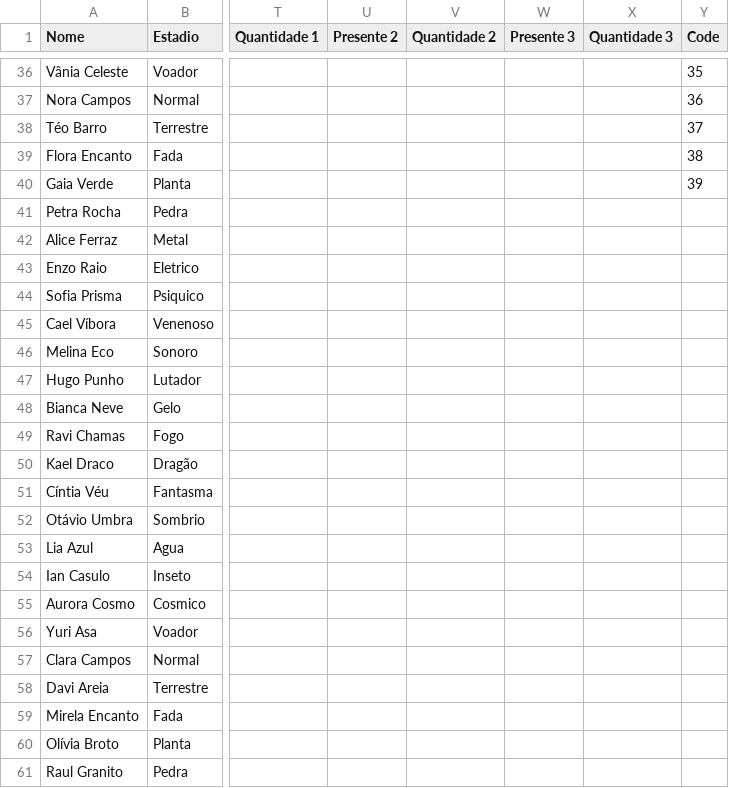
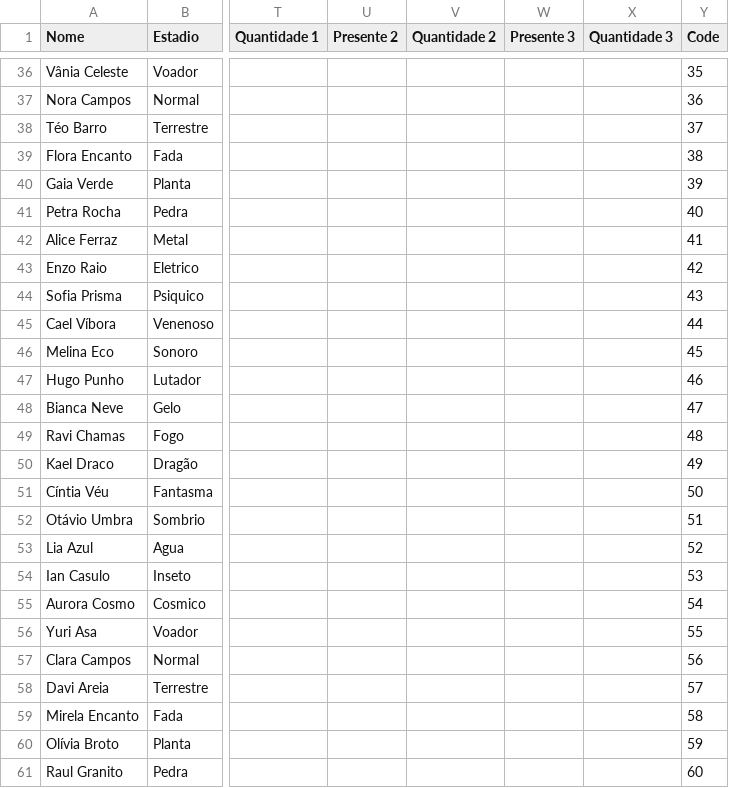
Before and after one commit to Leonn190/Pokemon-Global-Server-Definitivo, a CSV file: Dados/Tabelas/Pokemon Global Server - NPC Combatente.csv, drawn as a sheet; only a part is shown, gaps mark what is left out; the diff names each change by its address in the sheet, - before the commit and + after, or states it on an @@ line.

```diff
--- a/Dados/Tabelas/Pokemon Global Server - NPC Combatente.csv
+++ b/Dados/Tabelas/Pokemon Global Server - NPC Combatente.csv
-Y41 (Code): (empty)
+Y41 (Code): 40
-Y42 (Code): (empty)
+Y42 (Code): 41
-Y43 (Code): (empty)
+Y43 (Code): 42
-Y44 (Code): (empty)
+Y44 (Code): 43
-Y45 (Code): (empty)
+Y45 (Code): 44
-Y46 (Code): (empty)
+Y46 (Code): 45
-Y47 (Code): (empty)
+Y47 (Code): 46
-Y48 (Code): (empty)
+Y48 (Code): 47
-Y49 (Code): (empty)
+Y49 (Code): 48
-Y50 (Code): (empty)
+Y50 (Code): 49
-Y51 (Code): (empty)
+Y51 (Code): 50
-Y52 (Code): (empty)
+Y52 (Code): 51
-Y53 (Code): (empty)
+Y53 (Code): 52
-Y54 (Code): (empty)
+Y54 (Code): 53
-Y55 (Code): (empty)
+Y55 (Code): 54
-Y56 (Code): (empty)
+Y56 (Code): 55
-Y57 (Code): (empty)
+Y57 (Code): 56
-Y58 (Code): (empty)
+Y58 (Code): 57
-Y59 (Code): (empty)
+Y59 (Code): 58
-Y60 (Code): (empty)
+Y60 (Code): 59
-Y61 (Code): (empty)
+Y61 (Code): 60
```
Also changed, not shown: 2 other files.
